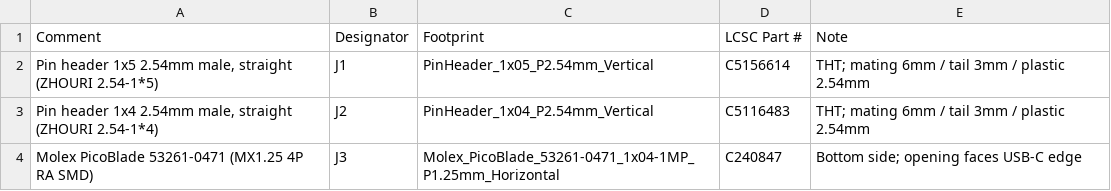
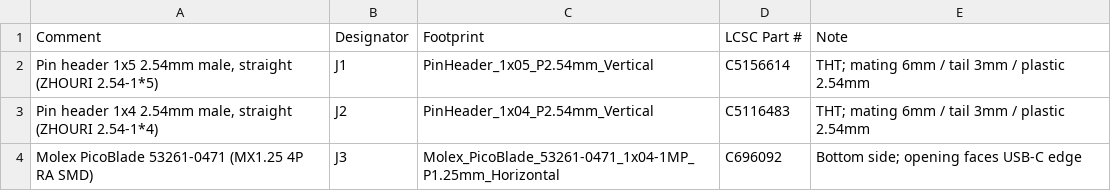
Before and after one commit to ippoan/vein-base, a CSV file: pcb/jlc_bom.csv, drawn as a sheet.

```diff
--- a/pcb/jlc_bom.csv
+++ b/pcb/jlc_bom.csv
@@ -3,2 +3,2 @@ Comment,Designator,Footprint,LCSC Part #,Note
 "Pin header 1x4 2.54mm male, straight (ZHOURI 2.54-1*4)",J2,PinHeader_1x04_P2.54mm_Vertical,C5116483,THT; mating 6mm / tail 3mm / plastic 2.54mm
-Molex PicoBlade 53261-0471 (MX1.25 4P RA SMD),J3,Molex_PicoBlade_53261-0471_1x04-1MP_P1.25mm_Horizontal,C240847,Bottom side; opening faces USB-C edge
+Molex PicoBlade 53261-0471 (MX1.25 4P RA SMD),J3,Molex_PicoBlade_53261-0471_1x04-1MP_P1.25mm_Horizontal,C696092,Bottom side; opening faces USB-C edge
```
Also changed, not shown: 3 other files.
